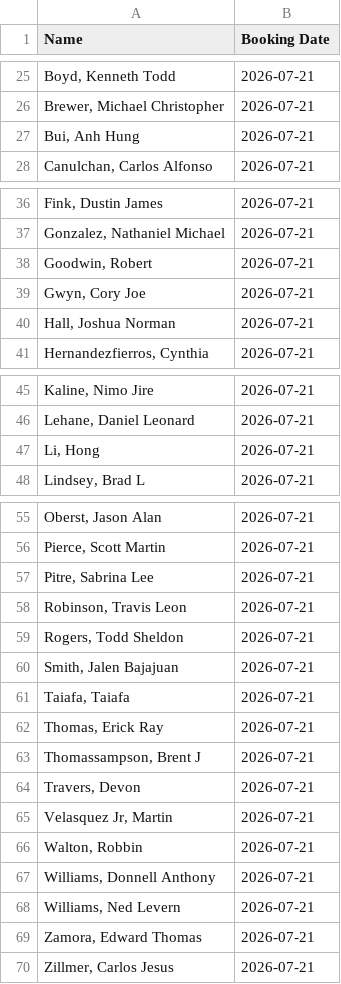
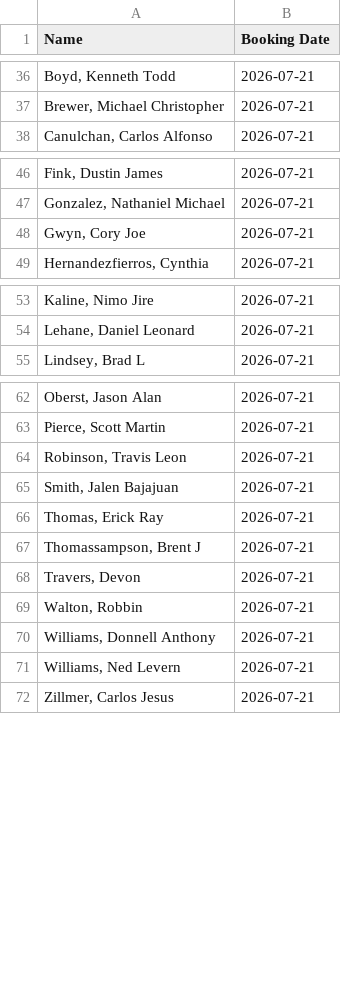
Before and after one commit to NguyenDa18/Portland-Jail-Data-Crawler, a CSV file: csvs/inmate_bookings.csv, drawn as a sheet; only a part is shown, gaps mark what is left out; the diff covers the shown part only.

```diff
--- a/csvs/inmate_bookings.csv
+++ b/csvs/inmate_bookings.csv
@@ -26,3 +37,2 @@ Name,Booking Date
 "Brewer, Michael Christopher",2026-07-21
-"Bui, Anh Hung",2026-07-21
 "Canulchan, Carlos Alfonso",2026-07-21
@@ -37,5 +47,3 @@ Name,Booking Date
 "Gonzalez, Nathaniel Michael",2026-07-21
-"Goodwin, Robert ",2026-07-21
 "Gwyn, Cory Joe",2026-07-21
-"Hall, Joshua Norman",2026-07-21
 "Hernandezfierros, Cynthia ",2026-07-21
@@ -46,3 +54,2 @@ Name,Booking Date
 "Lehane, Daniel Leonard",2026-07-21
-"Li, Hong ",2026-07-21
 "Lindsey, Brad L",2026-07-21
@@ -56,7 +63,4 @@ Name,Booking Date
 "Pierce, Scott Martin",2026-07-21
-"Pitre, Sabrina Lee",2026-07-21
 "Robinson, Travis Leon",2026-07-21
-"Rogers, Todd Sheldon",2026-07-21
 "Smith, Jalen Bajajuan",2026-07-21
-"Taiafa, Taiafa ",2026-07-21
 "Thomas, Erick Ray",2026-07-21
@@ -64,3 +68,2 @@ Name,Booking Date
 "Travers, Devon ",2026-07-21
-"Velasquez Jr, Martin ",2026-07-21
 "Walton, Robbin ",2026-07-21
@@ -68,3 +71,2 @@ Name,Booking Date
 "Williams, Ned Levern",2026-07-21
-"Zamora, Edward Thomas",2026-07-21
 "Zillmer, Carlos Jesus",2026-07-21
```
Also changed, not shown: 11 added rows and 3 removed rows elsewhere in this file, csvs/inmate_charges.csv, csvs/inmate_details.csv.
